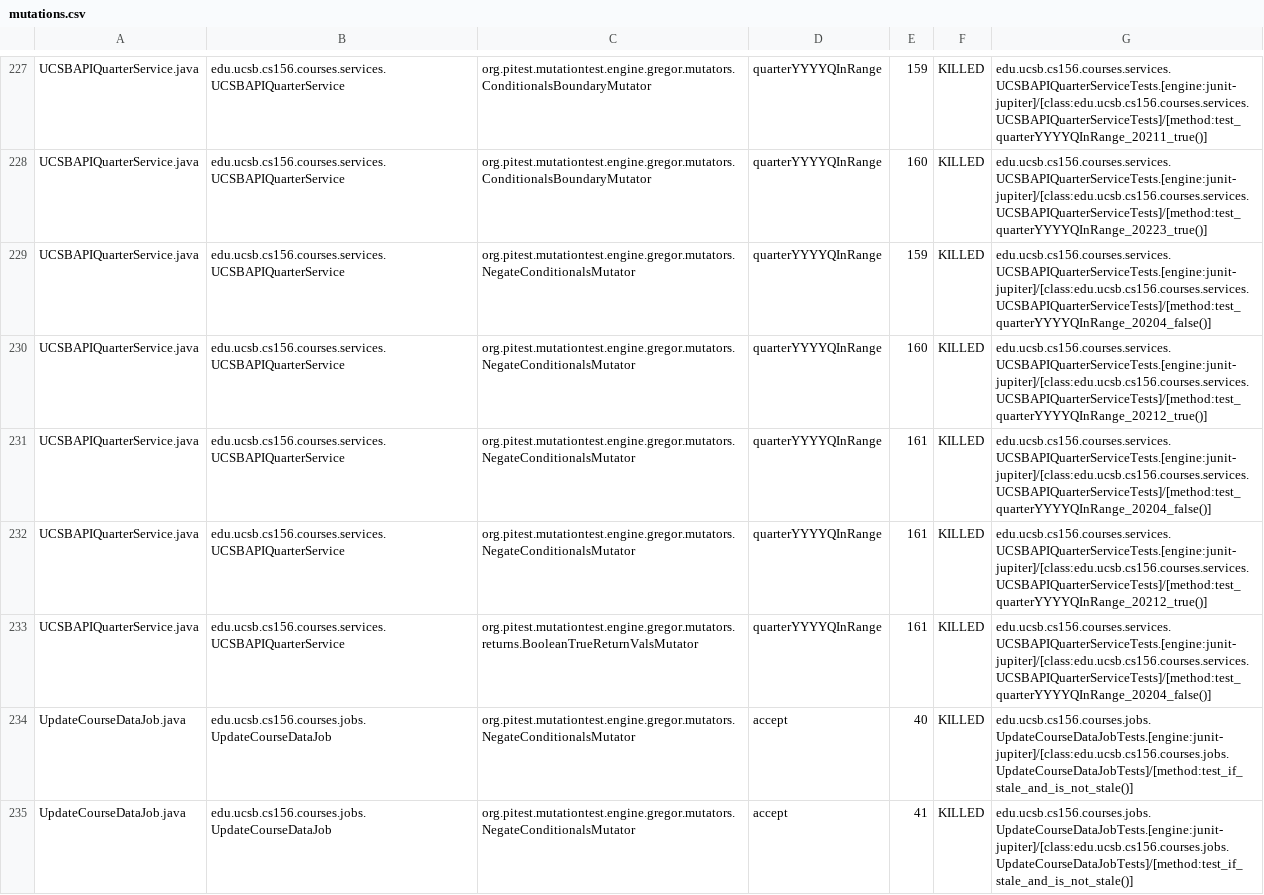
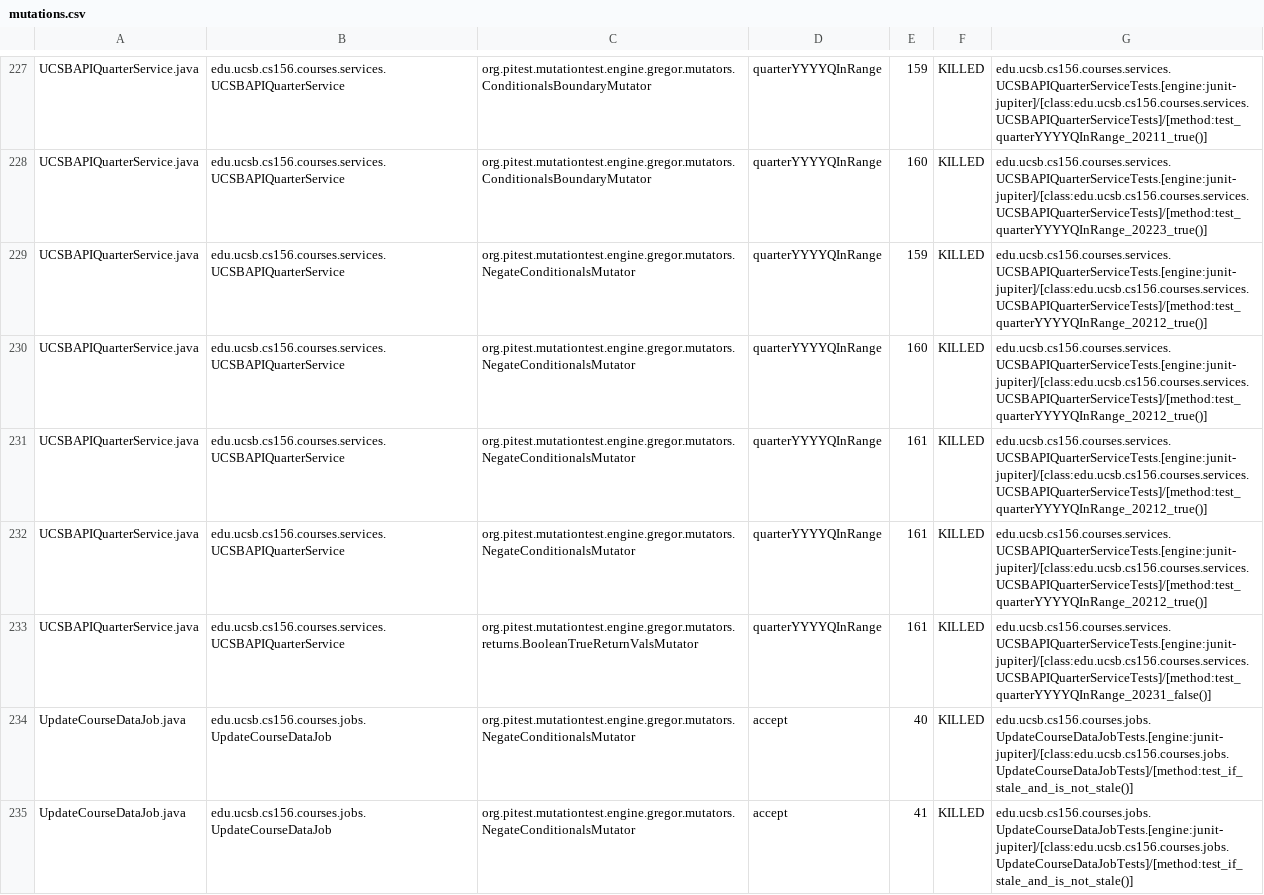
Before and after one commit to ucsb-cs156-f24/proj-courses-f24-01, a CSV file: pitest/mutations.csv, drawn as a sheet; only a part is shown, gaps mark what is left out; the diff covers the shown part only.

Commit message:
Deploying to gh-pages from @ ucsb-cs156-f24/proj-courses-f24-01@a9b40cd70f28121f81a43567ea160df3c89ee9fe 🚀

```diff
--- a/pitest/mutations.csv
+++ b/pitest/mutations.csv
@@ -228,7 +228,7 @@ UCSBAPIQuarterService.java,edu.ucsb.cs156.courses.services.UCSBAPIQuarterService
 UCSBAPIQuarterService.java,edu.ucsb.cs156.courses.services.UCSBAPIQuarterService,org.pitest.mutationtest.engine.gregor.mutators.ConditionalsBoundaryMutator,quarterYYYYQInRange,160,KILLED,edu.ucsb.cs156.courses.services.UCSBAPIQuarterServiceTests.[engine:junit-jupiter]/[class:edu.ucsb.cs156.courses.services.UCSBAPIQuarterServiceTests]/[method:test_quarterYYYYQInRange_20223_true()]
-UCSBAPIQuarterService.java,edu.ucsb.cs156.courses.services.UCSBAPIQuarterService,org.pitest.mutationtest.engine.gregor.mutators.NegateConditionalsMutator,quarterYYYYQInRange,159,KILLED,edu.ucsb.cs156.courses.services.UCSBAPIQuarterServiceTests.[engine:junit-jupiter]/[class:edu.ucsb.cs156.courses.services.UCSBAPIQuarterServiceTests]/[method:test_quarterYYYYQInRange_20204_false()]
+UCSBAPIQuarterService.java,edu.ucsb.cs156.courses.services.UCSBAPIQuarterService,org.pitest.mutationtest.engine.gregor.mutators.NegateConditionalsMutator,quarterYYYYQInRange,159,KILLED,edu.ucsb.cs156.courses.services.UCSBAPIQuarterServiceTests.[engine:junit-jupiter]/[class:edu.ucsb.cs156.courses.services.UCSBAPIQuarterServiceTests]/[method:test_quarterYYYYQInRange_20212_true()]
 UCSBAPIQuarterService.java,edu.ucsb.cs156.courses.services.UCSBAPIQuarterService,org.pitest.mutationtest.engine.gregor.mutators.NegateConditionalsMutator,quarterYYYYQInRange,160,KILLED,edu.ucsb.cs156.courses.services.UCSBAPIQuarterServiceTests.[engine:junit-jupiter]/[class:edu.ucsb.cs156.courses.services.UCSBAPIQuarterServiceTests]/[method:test_quarterYYYYQInRange_20212_true()]
-UCSBAPIQuarterService.java,edu.ucsb.cs156.courses.services.UCSBAPIQuarterService,org.pitest.mutationtest.engine.gregor.mutators.NegateConditionalsMutator,quarterYYYYQInRange,161,KILLED,edu.ucsb.cs156.courses.services.UCSBAPIQuarterServiceTests.[engine:junit-jupiter]/[class:edu.ucsb.cs156.courses.services.UCSBAPIQuarterServiceTests]/[method:test_quarterYYYYQInRange_20204_false()]
 UCSBAPIQuarterService.java,edu.ucsb.cs156.courses.services.UCSBAPIQuarterService,org.pitest.mutationtest.engine.gregor.mutators.NegateConditionalsMutator,quarterYYYYQInRange,161,KILLED,edu.ucsb.cs156.courses.services.UCSBAPIQuarterServiceTests.[engine:junit-jupiter]/[class:edu.ucsb.cs156.courses.services.UCSBAPIQuarterServiceTests]/[method:test_quarterYYYYQInRange_20212_true()]
-UCSBAPIQuarterService.java,edu.ucsb.cs156.courses.services.UCSBAPIQuarterService,org.pitest.mutationtest.engine.gregor.mutators.returns.BooleanTrueReturnValsMutator,quarterYYYYQInRange,161,KILLED,edu.ucsb.cs156.courses.services.UCSBAPIQuarterServiceTests.[engine:junit-jupiter]/[class:edu.ucsb.cs156.courses.services.UCSBAPIQuarterServiceTests]/[method:test_quarterYYYYQInRange_20204_false()]
+UCSBAPIQuarterService.java,edu.ucsb.cs156.courses.services.UCSBAPIQuarterService,org.pitest.mutationtest.engine.gregor.mutators.NegateConditionalsMutator,quarterYYYYQInRange,161,KILLED,edu.ucsb.cs156.courses.services.UCSBAPIQuarterServiceTests.[engine:junit-jupiter]/[class:edu.ucsb.cs156.courses.services.UCSBAPIQuarterServiceTests]/[method:test_quarterYYYYQInRange_20212_true()]
+UCSBAPIQuarterService.java,edu.ucsb.cs156.courses.services.UCSBAPIQuarterService,org.pitest.mutationtest.engine.gregor.mutators.returns.BooleanTrueReturnValsMutator,quarterYYYYQInRange,161,KILLED,edu.ucsb.cs156.courses.services.UCSBAPIQuarterServiceTests.[engine:junit-jupiter]/[class:edu.ucsb.cs156.courses.services.UCSBAPIQuarterServiceTests]/[method:test_quarterYYYYQInRange_20231_false()]
 UpdateCourseDataJob.java,edu.ucsb.cs156.courses.jobs.UpdateCourseDataJob,org.pitest.mutationtest.engine.gregor.mutators.NegateConditionalsMutator,accept,40,KILLED,edu.ucsb.cs156.courses.jobs.UpdateCourseDataJobTests.[engine:junit-jupiter]/[class:edu.ucsb.cs156.courses.jobs.UpdateCourseDataJobTests]/[method:test_if_stale_and_is_not_stale()]
```
Also changed, not shown: 43 edited cells elsewhere in this file, 44 other files.
